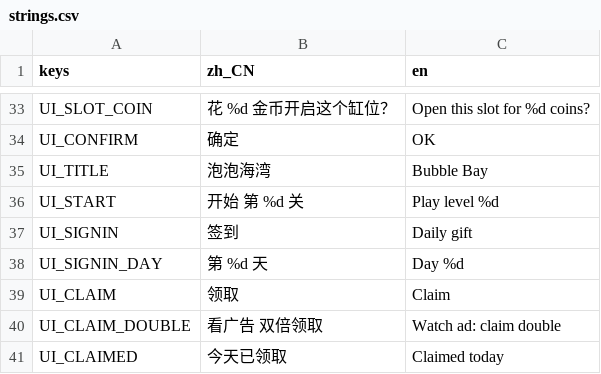
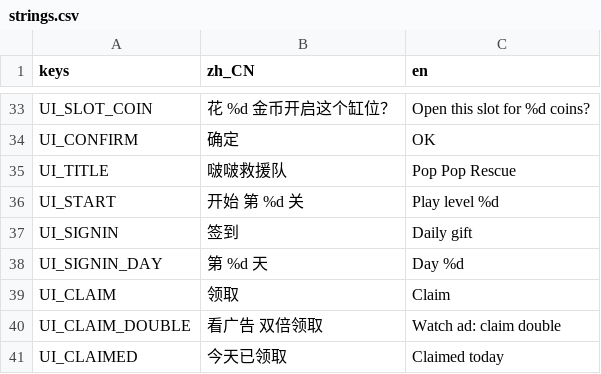
Before and after one commit to crazyniu/fishsort, a CSV file: i18n/strings.csv, drawn as a sheet; only a part is shown, gaps mark what is left out.

```diff
--- a/i18n/strings.csv
+++ b/i18n/strings.csv
@@ -34,3 +34,3 @@ UI_SLOT_COIN,花 %d 金币开启这个缸位？,Open this slot for %d coins?
 UI_CONFIRM,确定,OK
-UI_TITLE,泡泡海湾,Bubble Bay
+UI_TITLE,啵啵救援队,Pop Pop Rescue
 UI_START,开始 第 %d 关,Play level %d
```
Also changed, not shown: 6 other files.
